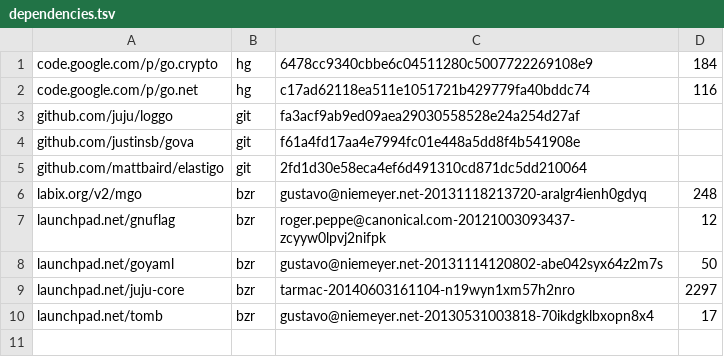
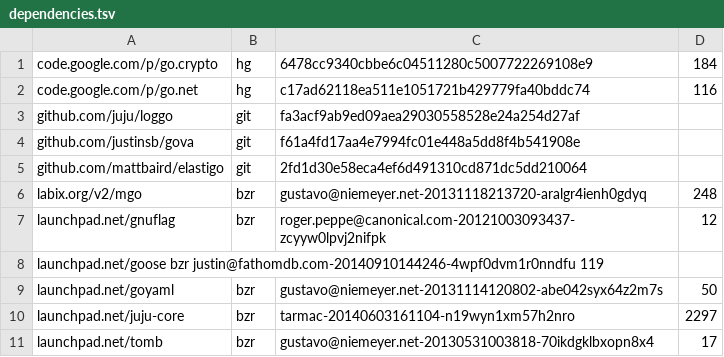
Before and after one commit to jxaas/jxaas, a TSV file: dependencies.tsv, drawn as a sheet; the diff names each change by its address in the sheet, - before the commit and + after, or states it on an @@ line.

Commit message:
Add goose dependency

```diff
--- a/dependencies.tsv
+++ b/dependencies.tsv
+row 8: launchpad.net/goose bzr justin@fathomdb.com-20140910144246-4wpf0dvm1r0nndfu 119
```
